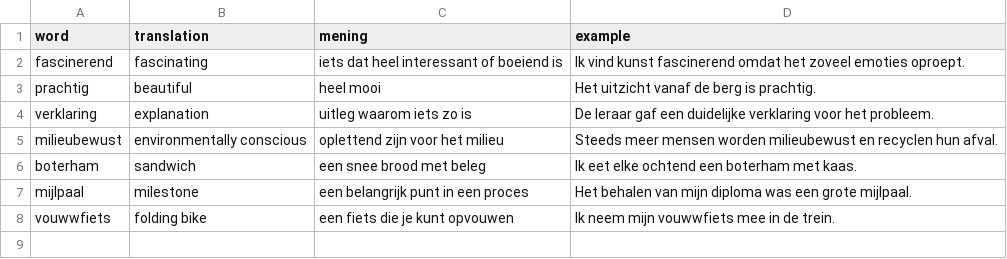
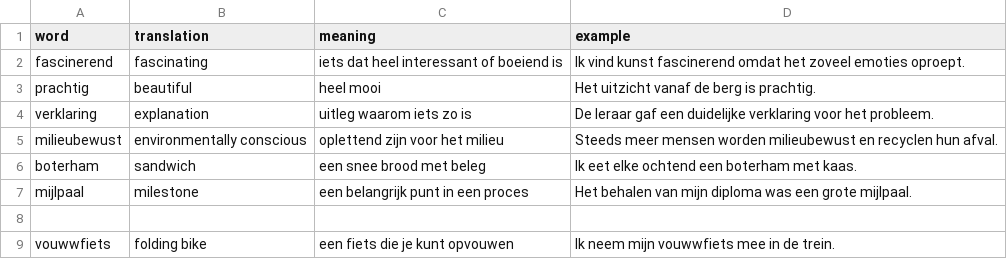
Before and after one commit to mustafape/nl-journal, a CSV file: vocab/journal0001.csv, drawn as a sheet.

Commit message:
Fix header in journal CSV

```diff
--- a/vocab/journal0001.csv
+++ b/vocab/journal0001.csv
@@ -1,2 +1,2 @@
-word, translation, mening, example
+word, translation, meaning, example
 fascinerend, fascinating, iets dat heel interessant of boeiend is, "Ik vind kunst fascinerend omdat het zoveel emoties oproept."
@@ -7,2 +7,3 @@ boterham, sandwich, een snee brood met beleg, "Ik eet elke ochtend een boterham
 mijlpaal, milestone, een belangrijk punt in een proces, "Het behalen van mijn diploma was een grote mijlpaal."
+
 vouwwfiets, folding bike, een fiets die je kunt opvouwen, "Ik neem mijn vouwwfiets mee in de trein."
```
